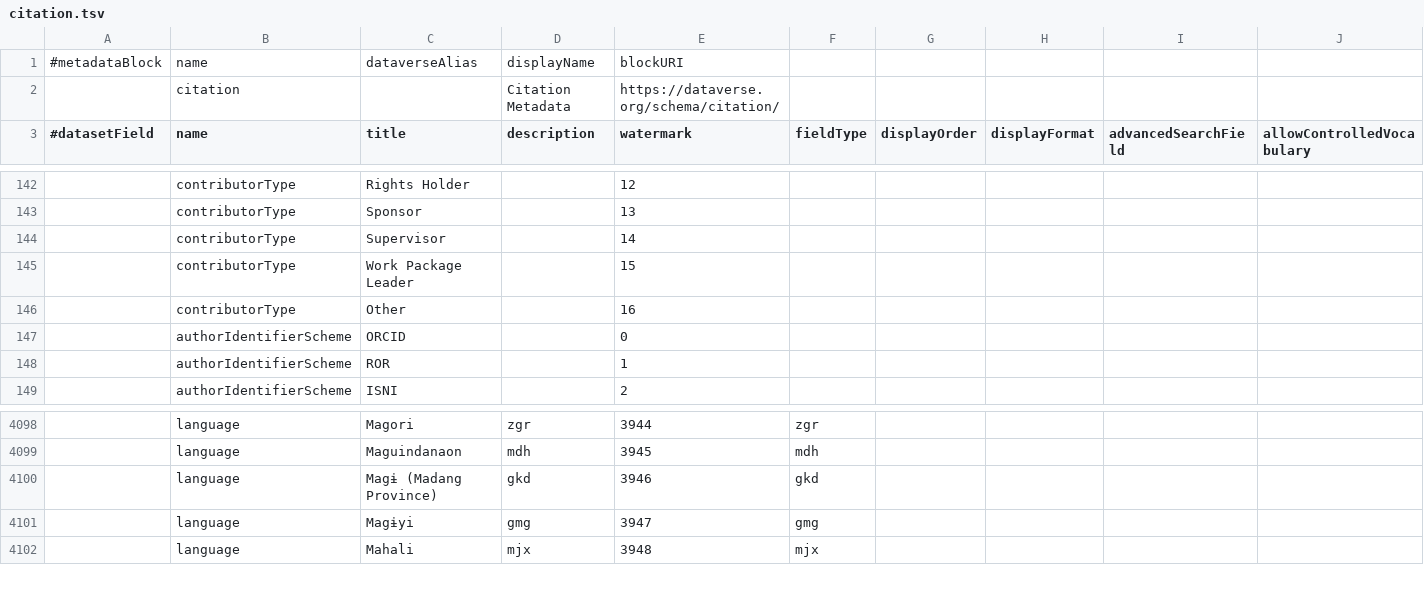
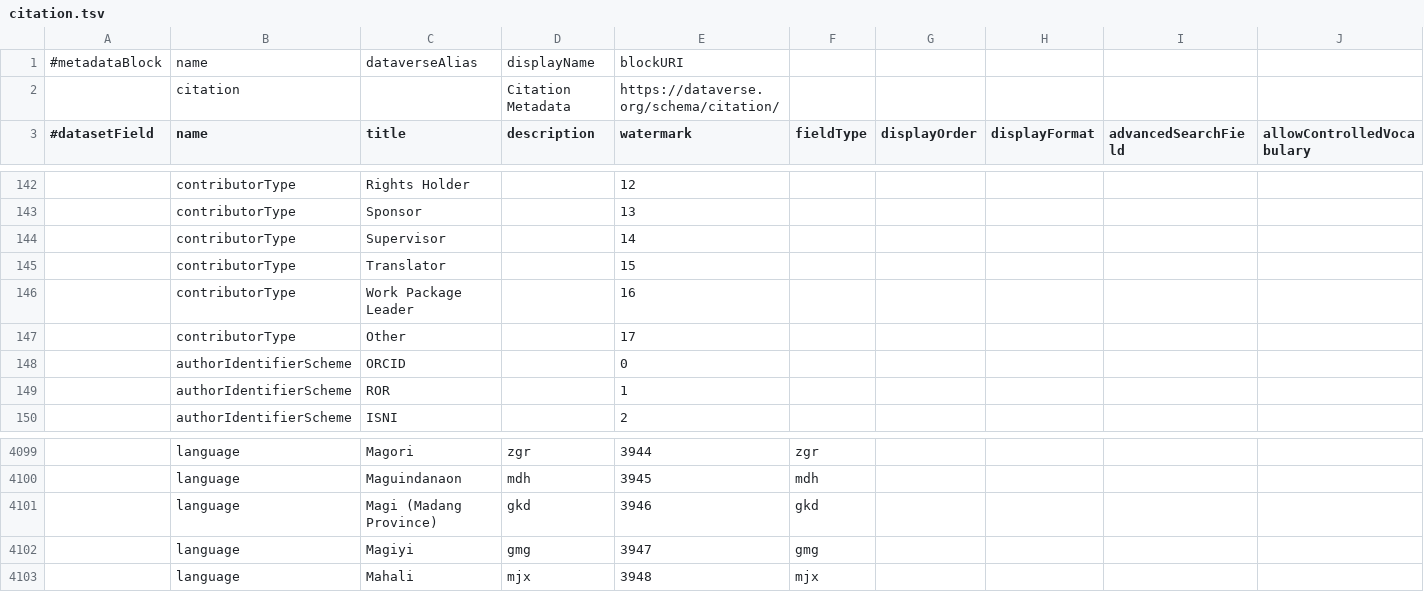
Before and after one commit to izus-fokus/darus-metadata-blocks, a TSV file: citation.tsv, drawn as a sheet; only a part is shown, gaps mark what is left out; addresses are those after the commit; rows hold the shown columns only; the diff names each change by its address in the sheet, - before the commit and + after, or states it on an @@ line.

Commit message:
align with upstream version 6.12

```diff
--- a/citation.tsv
+++ b/citation.tsv
-C145 (title): Work Package Leader
+C145 (title): Translator
-C146 (title): Other
+C146 (title): Work Package Leader
+row 147:  | contributorType | Other |  | 17
-C4101 (title): Magɨ (Madang Province)
+C4101 (title): Magi (Madang Province)
-C4102 (title): Magɨyi
+C4102 (title): Magiyi
```
